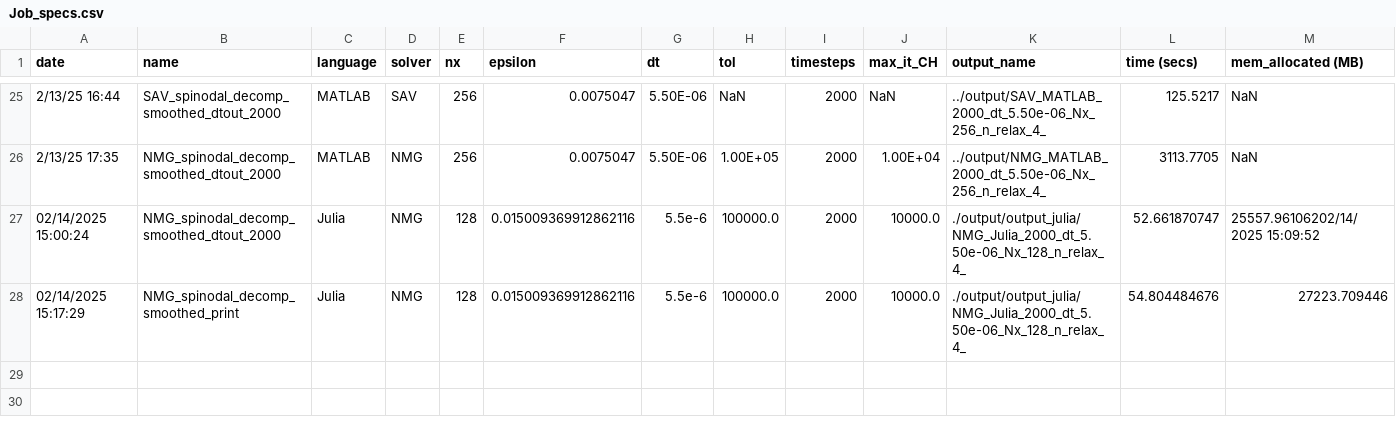
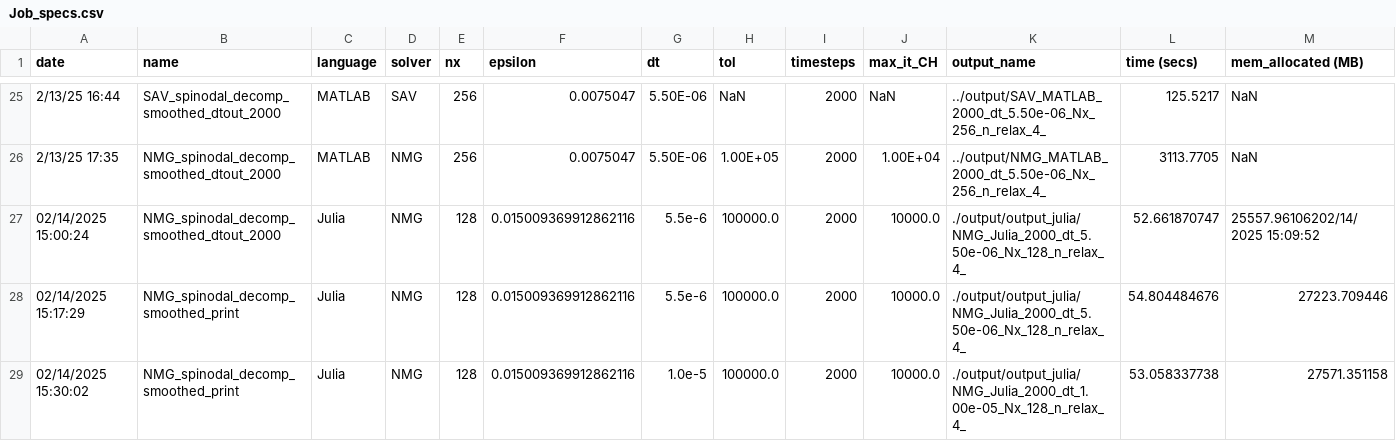
Before and after one commit to smgroves/CHsolvers_package, a CSV file: Job_specs.csv, drawn as a sheet; only a part is shown, gaps mark what is left out; rows hold the shown columns only; the diff names each change by its address in the sheet, - before the commit and + after, or states it on an @@ line.

Commit message:
trying to get julia plots

```diff
--- a/Job_specs.csv
+++ b/Job_specs.csv
+row 29: 02/14/2025 15:30:02 | NMG_spinodal_decomp_smoothed_print | Julia | NMG | 128 | 0.015009369912862116 | 1.0e-5 | 100000.0 | 2000 | 10000.0 | ./output/output_julia/NMG_Julia_2000_dt_1.00e-05_Nx_128_n_relax_4_ | 53.058337738 | 27571.351158
```
Also changed, not shown: 9 other files.
